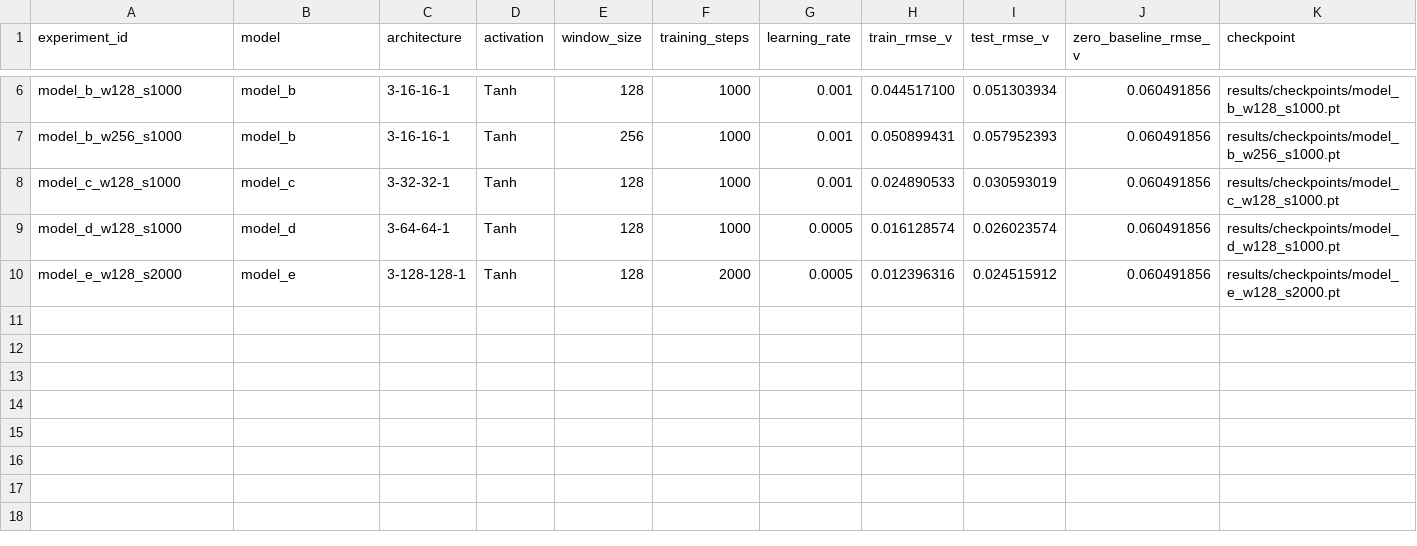
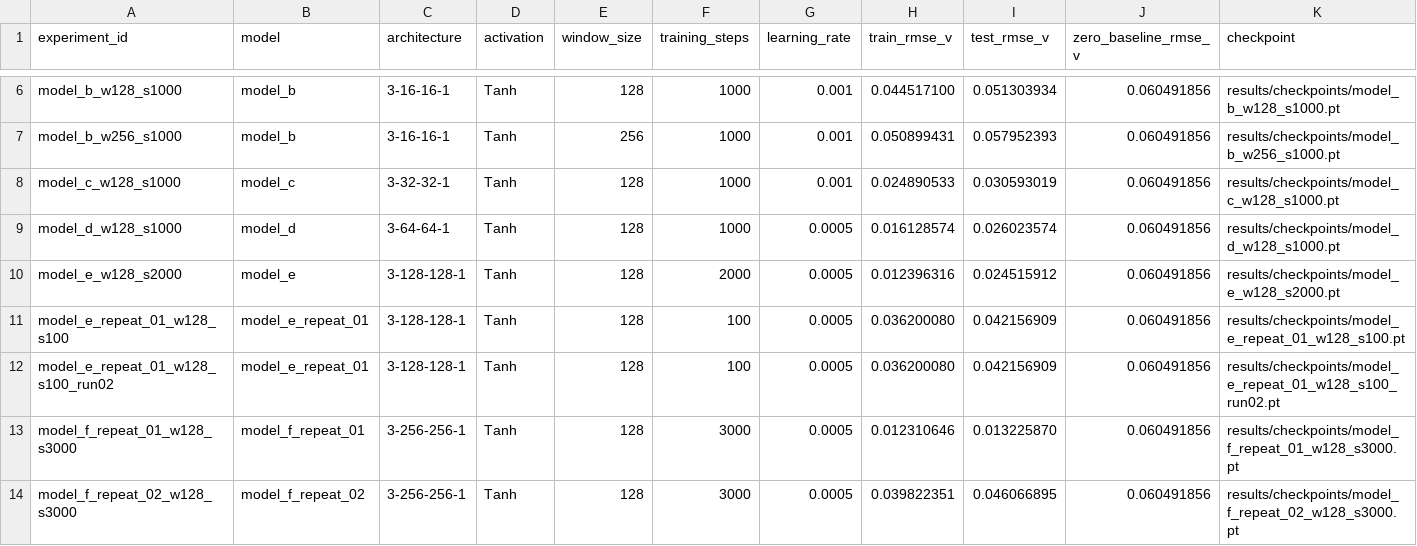
Before and after one commit to Arenananyan/physics_informed_neural_network_for_the_silverbox-oscillator, a CSV file: results/tables/experiment_results.csv, drawn as a sheet; only a part is shown, gaps mark what is left out; rows hold the shown columns only; the diff names each change by its address in the sheet, - before the commit and + after, or states it on an @@ line.

Commit message:
Add Model F repeat results and updated comparison

```diff
--- a/results/tables/experiment_results.csv
+++ b/results/tables/experiment_results.csv
+row 11: model_e_repeat_01_w128_s100 | model_e_repeat_01 | 3-128-128-1 | Tanh | 128 | 100 | 0.0005 | 0.036200080 | 0.042156909 | 0.060491856 | results/checkpoints/model_e_repeat_01_w128_s100.pt
+row 12: model_e_repeat_01_w128_s100_run02 | model_e_repeat_01 | 3-128-128-1 | Tanh | 128 | 100 | 0.0005 | 0.036200080 | 0.042156909 | 0.060491856 | results/checkpoints/model_e_repeat_01_w128_s100_run02.pt
+row 13: model_f_repeat_01_w128_s3000 | model_f_repeat_01 | 3-256-256-1 | Tanh | 128 | 3000 | 0.0005 | 0.012310646 | 0.013225870 | 0.060491856 | results/checkpoints/model_f_repeat_01_w128_s3000.pt
+row 14: model_f_repeat_02_w128_s3000 | model_f_repeat_02 | 3-256-256-1 | Tanh | 128 | 3000 | 0.0005 | 0.039822351 | 0.046066895 | 0.060491856 | results/checkpoints/model_f_repeat_02_w128_s3000.pt
```
Also changed, not shown: 17 other files.
